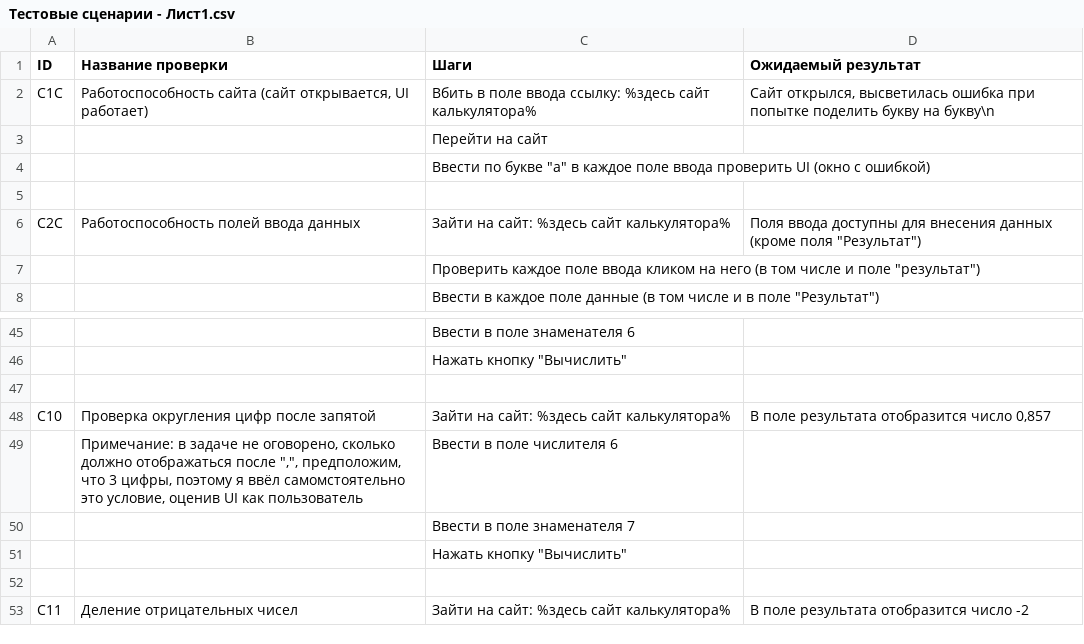
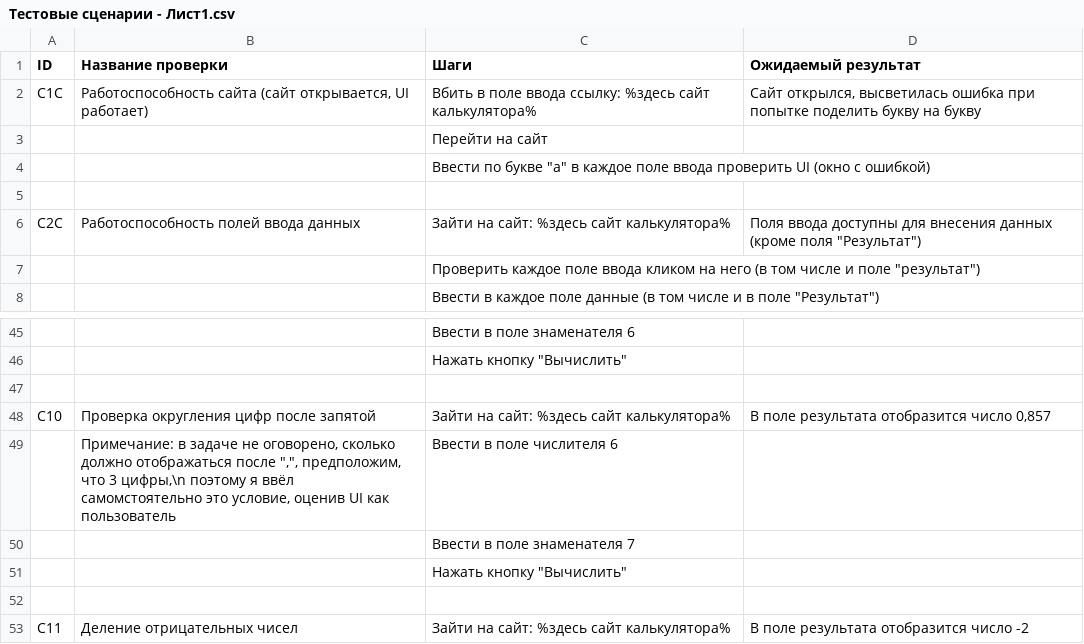
Before and after one commit to EuPlatonovIT/1.Internship-in-Byndyusoft, a CSV file: Тестовые сценарии - Лист1.csv, drawn as a sheet; only a part is shown, gaps mark what is left out; the diff names each change by its address in the sheet, - before the commit and + after, or states it on an @@ line.

Commit message:
Update Тестовые сценарии - Лист1.csv

```diff
--- a/Тестовые сценарии - Лист1.csv
+++ b/Тестовые сценарии - Лист1.csv
-D2 (Ожидаемый результат): …букву на букву\n
+D2 (Ожидаемый результат): …букву на букву
-B49 (Название проверки): …что 3 цифры, поэтому я…
+B49 (Название проверки): …что 3 цифры,\n поэтому я…
```
